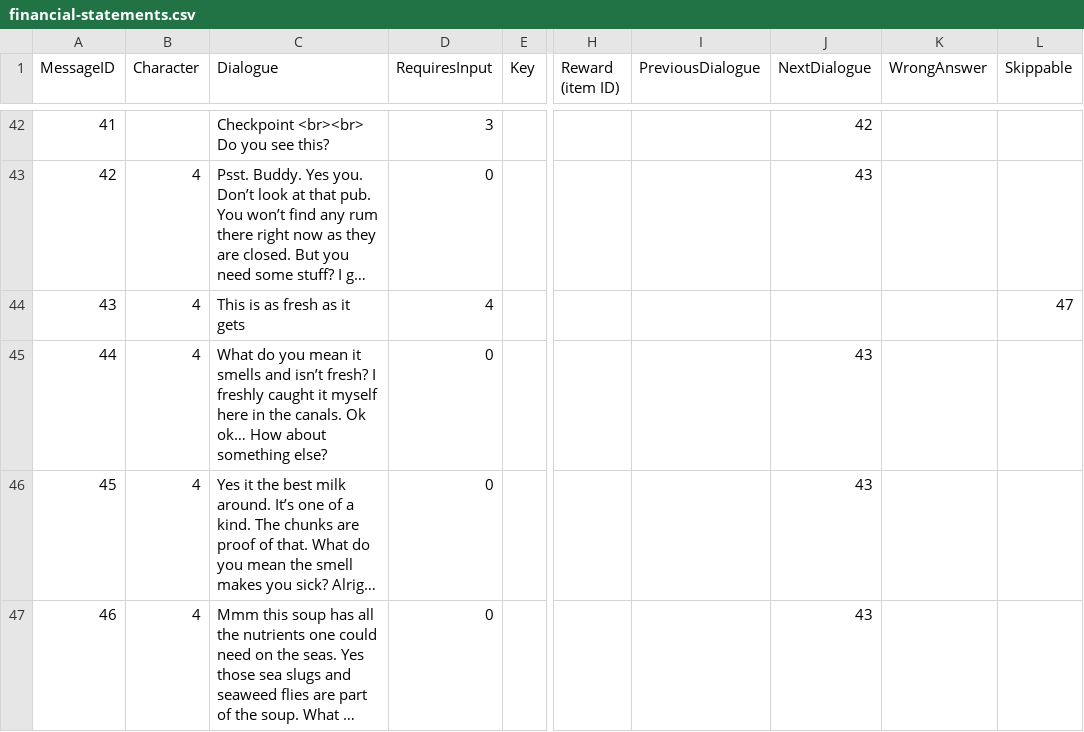
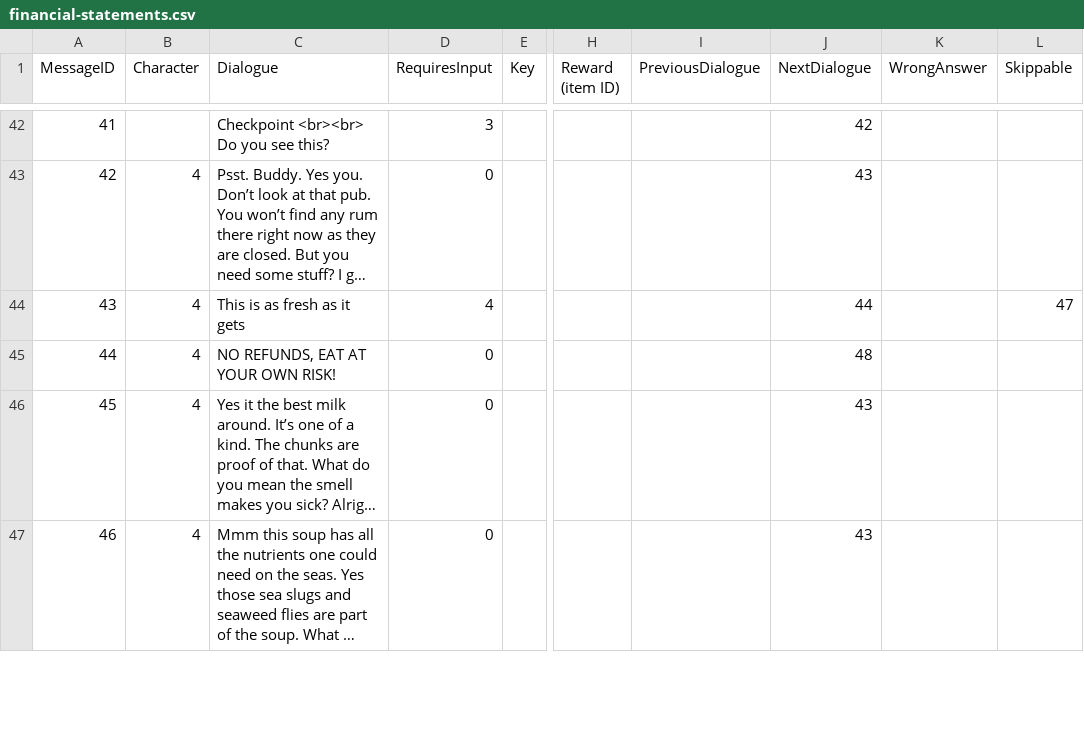
Before and after one commit to GuidoOut/OutOutPrivacy, a CSV file: financial-statements.csv, drawn as a sheet; only a part is shown, gaps mark what is left out; long unchanged cells end in …; the diff names each change by its address in the sheet, - before the commit and + after, or states it on an @@ line.

Commit message:
Add files via upload

```diff
--- a/financial-statements.csv
+++ b/financial-statements.csv
-J44 (NextDialogue): (empty)
+J44 (NextDialogue): 44
-C45 (Dialogue): What do you mean it smells and isn’t fresh? I freshly caught it myself here in the canals. Ok ok… How about something else?
+C45 (Dialogue): NO REFUNDS, EAT AT YOUR OWN RISK!
-J45 (NextDialogue): 43
+J45 (NextDialogue): 48
```
